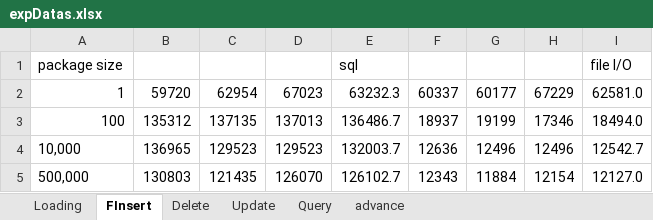
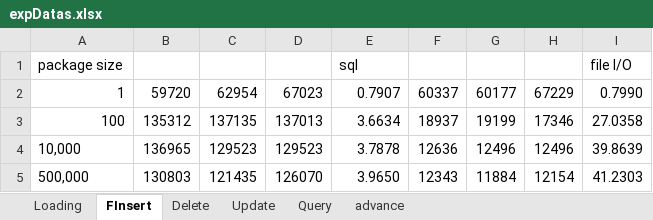
Before and after one commit to LittleEtx/Database_Project_1, an Excel workbook: expDatas.xlsx, sheet FInsert, drawn as a sheet; values as stored, in another font and other column widths than the file's, no borders; charts and pictures not drawn; the diff names each change by its address in the sheet, - before the commit and + after, or states it on an @@ line.

Commit message:
fix a data bug

```diff
--- a/expDatas.xlsx (sheet FInsert)
+++ b/expDatas.xlsx (sheet FInsert)
-E2: 63232.3
+E2: 0.7907
-I2: 62581.0
+I2: 0.7990
-E3: 136486.7
+E3: 3.6634
-I3: 18494.0
+I3: 27.0358
-E4: 132003.7
+E4: 3.7878
-I4: 12542.7
+I4: 39.8639
-E5: 126102.7
+E5: 3.9650
-I5: 12127.0
+I5: 41.2303
```
Also changed, not shown: sheet Loading, charts or pictures, 1 other file.
